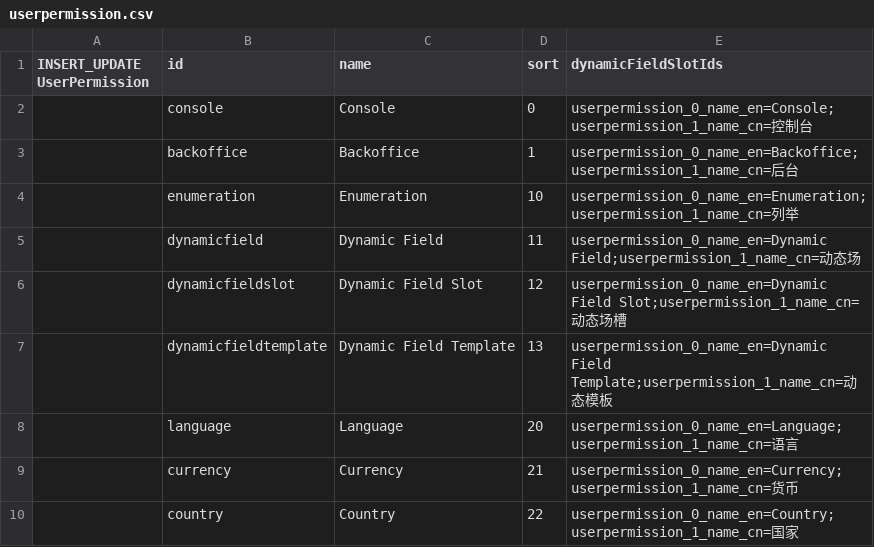
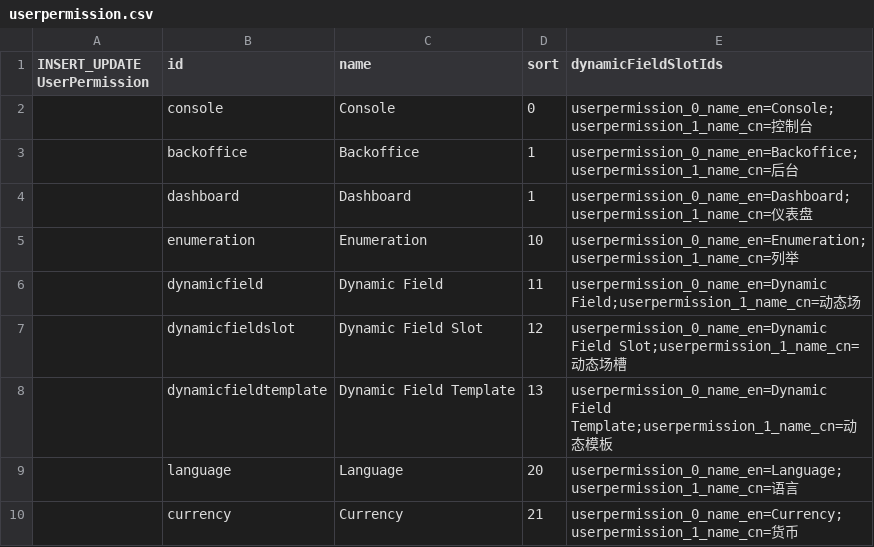
Before and after one commit to williamtanws/beanframework, a CSV file: bin/modules/core/src/main/resources/import/userpermission.csv, drawn as a sheet; only a part is shown; the shorter side is filled out with more unchanged rows; the diff names each change by its address in the sheet, - before the commit and + after, or states it on an @@ line.

```diff
--- a/bin/modules/core/src/main/resources/import/userpermission.csv
+++ b/bin/modules/core/src/main/resources/import/userpermission.csv
+row 4:  | dashboard | Dashboard | 1 | userpermission_0_name_en=Dashboard;userpermission_1_name_cn=仪表盘
```
Also changed, not shown: bin/modules/core/src/main/resources/import/menu.csv, bin/modules/core/src/main/resources/import/userauthority.csv, 47 other files.
